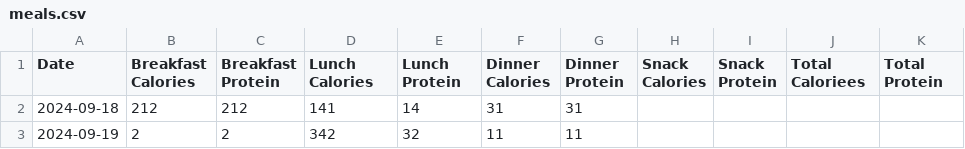
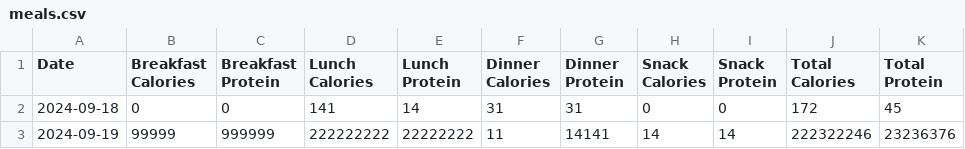
Before and after one commit to jman322/macrotrack, a CSV file: data/meals.csv, drawn as a sheet.

Commit message:
added in delete function and also included a method of making the totals

```diff
--- a/data/meals.csv
+++ b/data/meals.csv
@@ -1,3 +1,3 @@
-Date,Breakfast Calories,Breakfast Protein,Lunch Calories,Lunch Protein,Dinner Calories,Dinner Protein,Snack Calories,Snack Protein,Total Caloriees,Total Protein
-2024-09-18,212,212,141,14,31,31,,,,
-2024-09-19,2,2,342,32,11,11,,,,
+Date,Breakfast Calories,Breakfast Protein,Lunch Calories,Lunch Protein,Dinner Calories,Dinner Protein,Snack Calories,Snack Protein,Total Calories,Total Protein
+2024-09-18,0,0,141,14,31,31,0,0,172,45
+2024-09-19,99999,999999,222222222,22222222,11,14141,14,14,222322246,23236376
```
Also changed, not shown: 2 other files.
